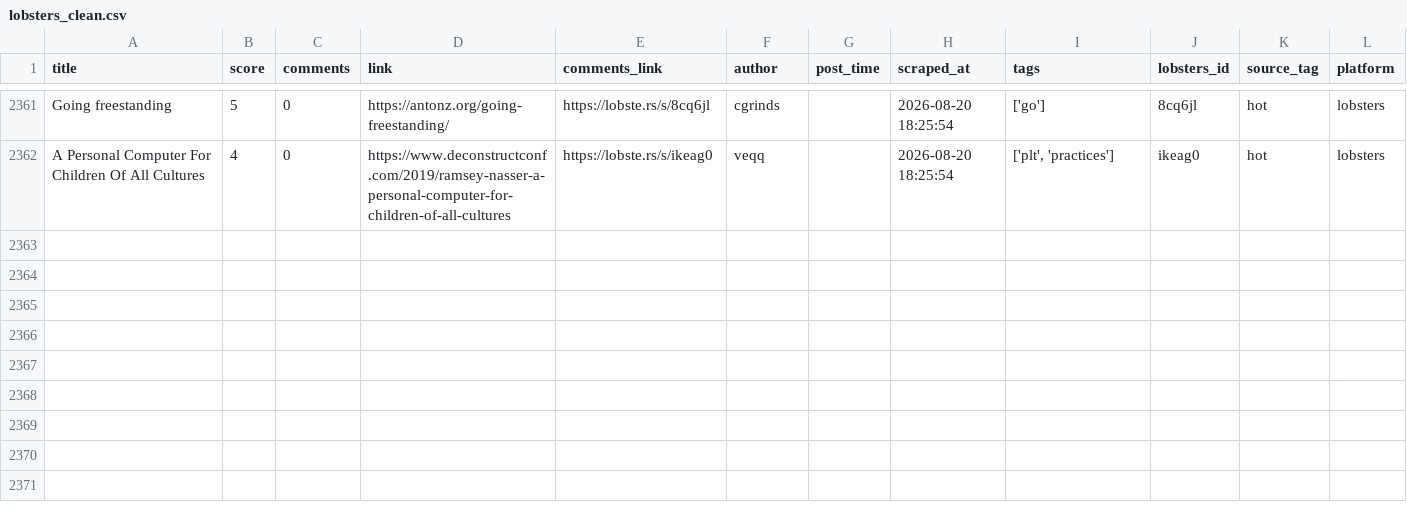
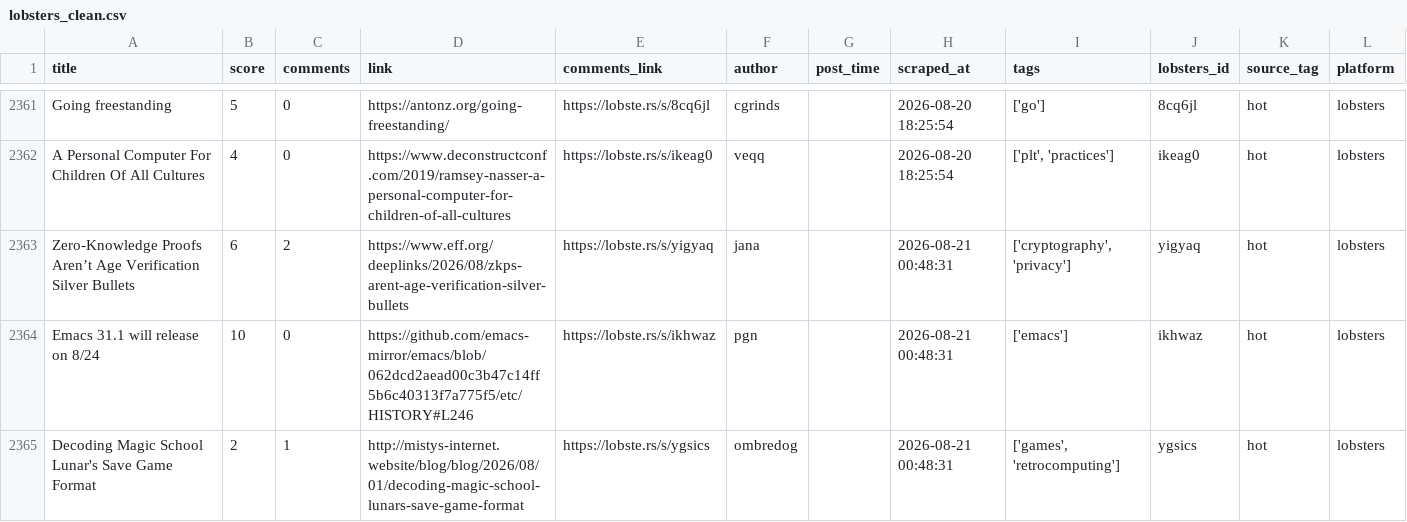
Before and after one commit to Mohammad-Khalil0/Tech-Community-Insights, a CSV file: clean_data/lobsters_clean.csv, drawn as a sheet; only a part is shown, gaps mark what is left out.

```diff
--- a/clean_data/lobsters_clean.csv
+++ b/clean_data/lobsters_clean.csv
@@ -2362 +2362,4 @@ Going freestanding,5,0,https://antonz.org/going-freestanding/,https://lobste.rs/
 A Personal Computer For Children Of All Cultures,4,0,https://www.deconstructconf.com/2019/ramsey-nasser-a-personal-computer-for-children-of-all-cultures,https://lobste.rs/s/ikeag0,veqq,,2026-08-20 18:25:54,"['plt', 'practices']",ikeag0,hot,lobsters
+Zero-Knowledge Proofs Aren’t Age Verification Silver Bullets,6,2,https://www.eff.org/deeplinks/2026/08/zkps-arent-age-verification-silver-bullets,https://lobste.rs/s/yigyaq,jana,,2026-08-21 00:48:31,"['cryptography', 'privacy']",yigyaq,hot,lobsters
+Emacs 31.1 will release on 8/24,10,0,https://github.com/emacs-mirror/emacs/blob/062dcd2aead00c3b47c14ff5b6c40313f7a775f5/etc/HISTORY#L246,https://lobste.rs/s/ikhwaz,pgn,,2026-08-21 00:48:31,['emacs'],ikhwaz,hot,lobsters
+Decoding Magic School Lunar's Save Game Format,2,1,http://mistys-internet.website/blog/blog/2026/08/01/decoding-magic-school-lunars-save-game-format,https://lobste.rs/s/ygsics,ombredog,,2026-08-21 00:48:31,"['games', 'retrocomputing']",ygsics,hot,lobsters
```
Also changed, not shown: clean_data/hn_cleaned.csv, 9 other files.
